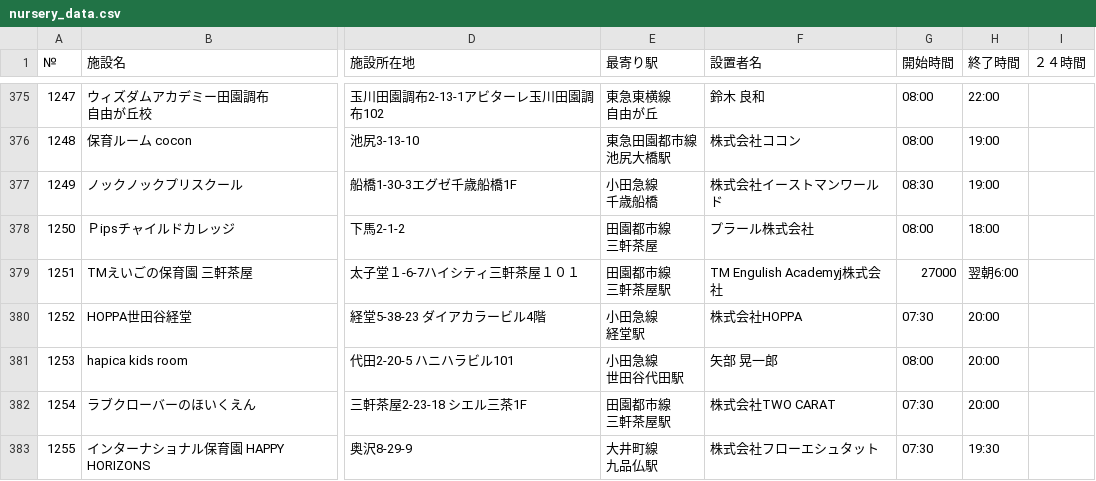
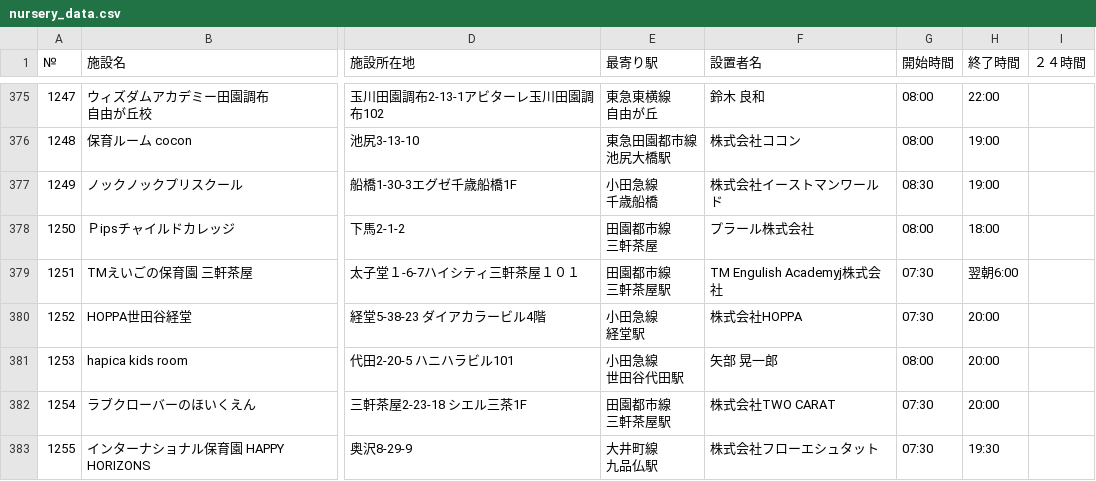
Before and after one commit to ryoco/tokyo-nursery, a CSV file: csv_data/nursery_data.csv, drawn as a sheet; only a part is shown, gaps mark what is left out; the diff covers the shown part only; the diff names each change by its address in the sheet, - before the commit and + after, or states it on an @@ line.

```diff
--- a/csv_data/nursery_data.csv
+++ b/csv_data/nursery_data.csv
-G379 (開始時間): 27000
+G379 (開始時間): 07:30
```
Also changed, not shown: 42 edited cells elsewhere in this file.
